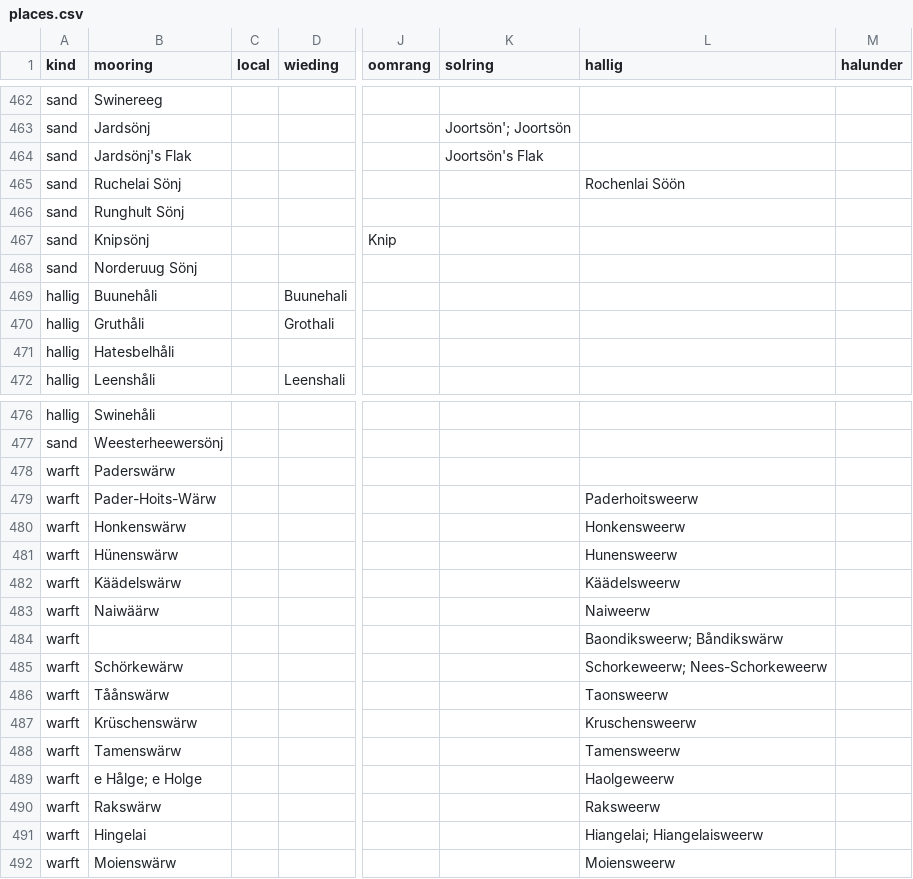
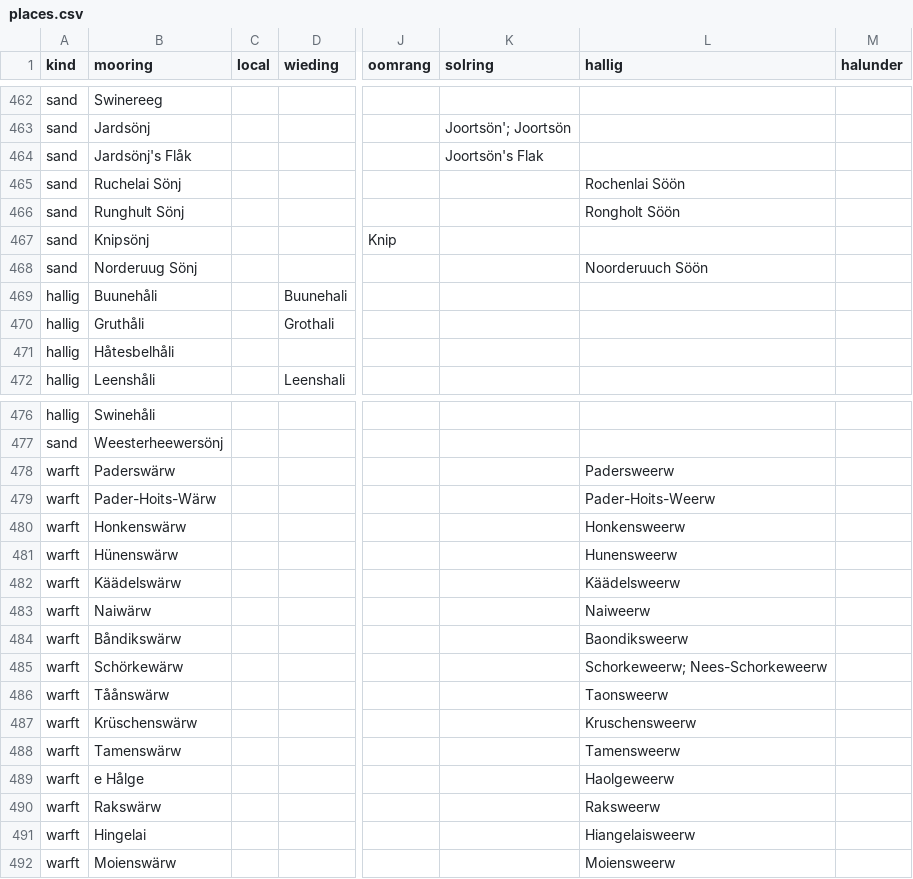
Before and after one commit to Commander-Cody/frasch-koord, a CSV file: names/places.csv, drawn as a sheet; only a part is shown, gaps mark what is left out; the diff covers the shown part only; the diff names each change by its address in the sheet, - before the commit and + after, or states it on an @@ line.

```diff
--- a/names/places.csv
+++ b/names/places.csv
-B464 (mooring): Jardsönj's Flak
+B464 (mooring): Jardsönj's Flåk
-L466 (hallig): (empty)
+L466 (hallig): Rongholt Söön
-L468 (hallig): (empty)
+L468 (hallig): Noorderuuch Söön
-B471 (mooring): Hatesbelhåli
+B471 (mooring): Håtesbelhåli
-L478 (hallig): (empty)
+L478 (hallig): Padersweerw
-L479 (hallig): Paderhoitsweerw
+L479 (hallig): Pader-Hoits-Weerw
-B483 (mooring): Naiwäärw
+B483 (mooring): Naiwärw
-B484 (mooring): (empty)
+B484 (mooring): Båndikswärw
-L484 (hallig): Baondiksweerw; Båndikswärw
+L484 (hallig): Baondiksweerw
-B489 (mooring): e Hålge; e Holge
+B489 (mooring): e Hålge
-L491 (hallig): Hiangelai; Hiangelaisweerw
+L491 (hallig): Hiangelaisweerw
```
Also changed, not shown: 25 edited cells elsewhere in this file, names/curation.csv.
